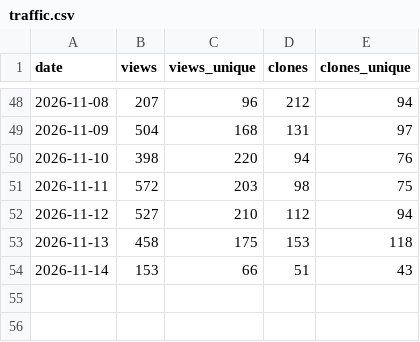
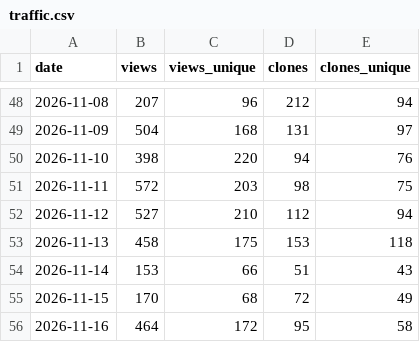
Before and after one commit to Zuehlke/labview-mcp, a CSV file: data/traffic.csv, drawn as a sheet; only a part is shown, gaps mark what is left out.

```diff
--- a/data/traffic.csv
+++ b/data/traffic.csv
@@ -54 +54,3 @@ date,views,views_unique,clones,clones_unique
 2026-11-14,153,66,51,43
+2026-11-15,170,68,72,49
+2026-11-16,464,172,95,58
```
Also changed, not shown: data/ci_downloads.csv, 1 other file.
